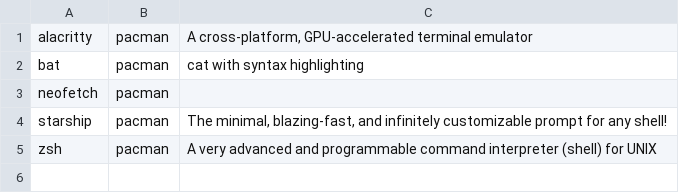
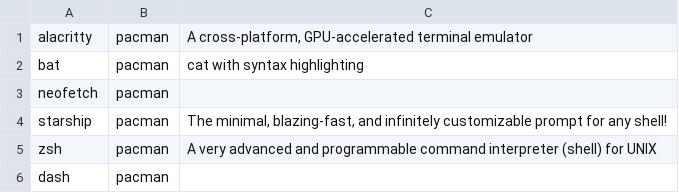
Before and after one commit to andreidmt/dotfiles, a CSV file: modules/@2_terminal/packages.csv, drawn as a sheet; the diff names each change by its address in the sheet, - before the commit and + after, or states it on an @@ line.

```diff
--- a/modules/@2_terminal/packages.csv
+++ b/modules/@2_terminal/packages.csv
+row 6: dash | pacman
```
Also changed, not shown: 7 other files.
